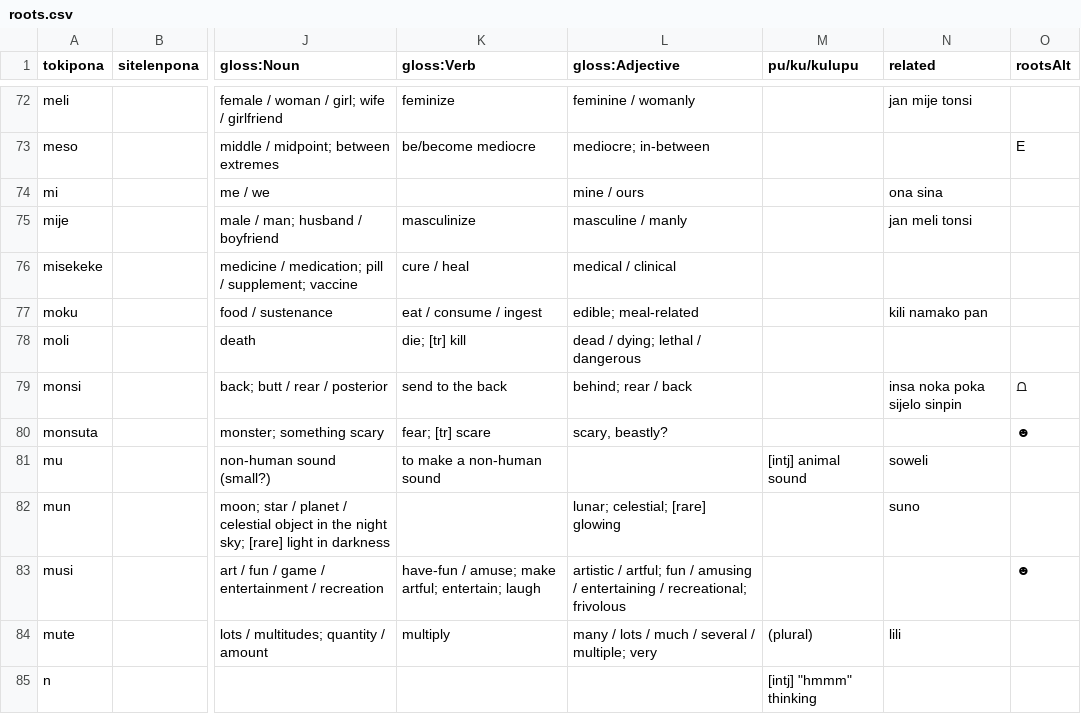
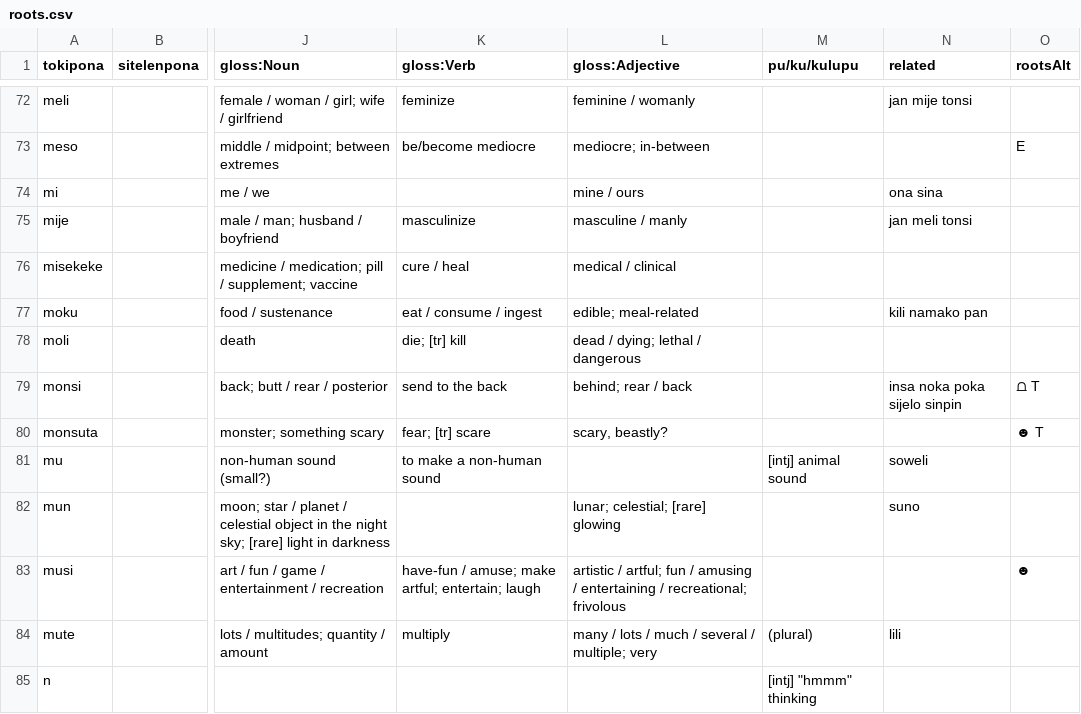
Before and after one commit to alxndr/nasin-pi-lipu-nimi, a CSV file: src/data/roots.csv, drawn as a sheet; only a part is shown, gaps mark what is left out; the diff names each change by its address in the sheet, - before the commit and + after, or states it on an @@ line.

Commit message:
data: alternate roots for some words

```diff
--- a/src/data/roots.csv
+++ b/src/data/roots.csv
-O79 (rootsAlt): ⩍
+O79 (rootsAlt): ⩍ T
-O80 (rootsAlt): ☻
+O80 (rootsAlt): ☻ T
```
